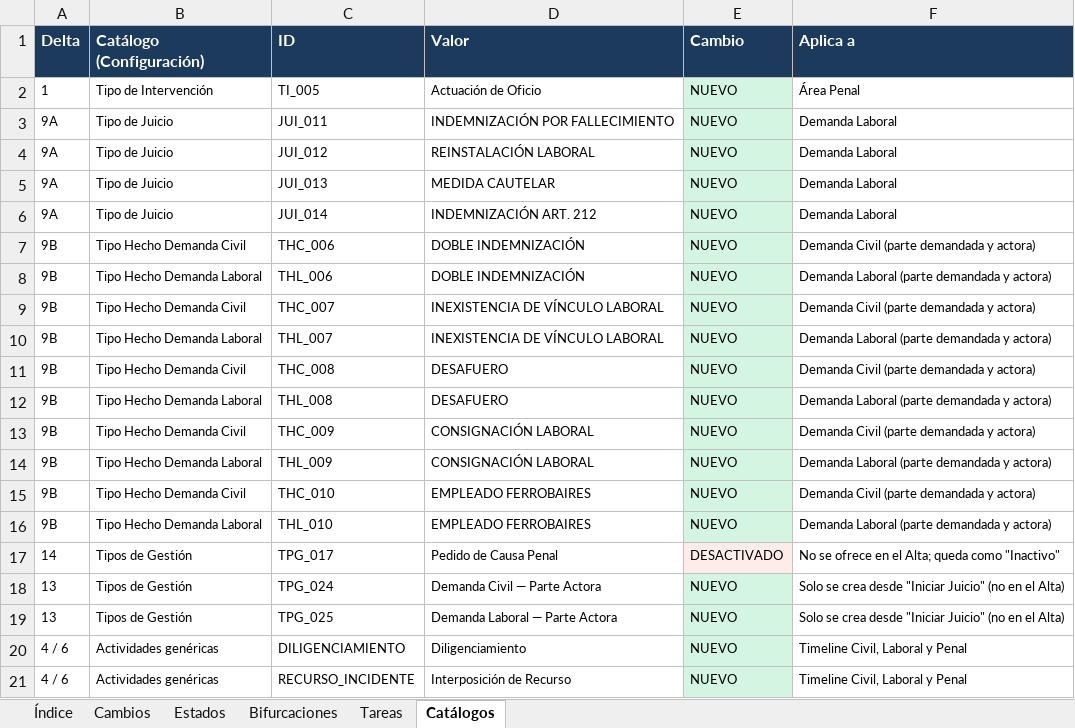
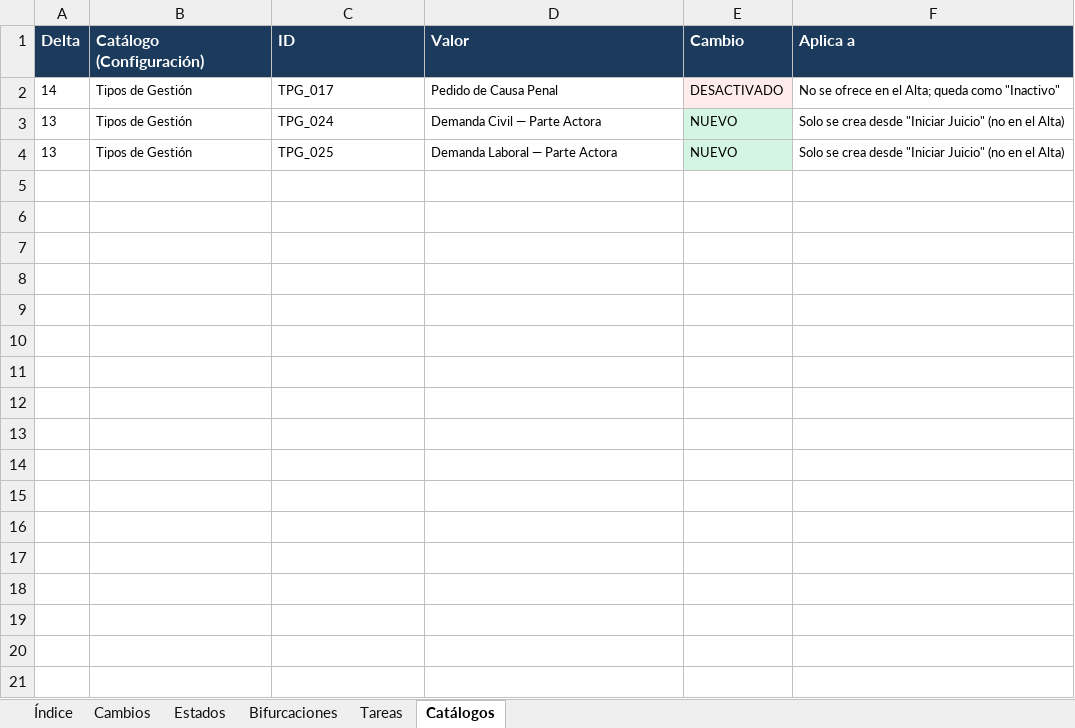
Before and after one commit to Shirslock/siaj, an Excel workbook: docs/Deltas3_Etapa2/SIAJ_Deltas3_Estados_y_Tareas.xlsx, sheet Catálogos, drawn as a sheet; values as stored, in another font and other column widths than the file's, no borders; the diff names each change by its address in the sheet, - before the commit and + after, or states it on an @@ line.

```diff
--- a/docs/Deltas3_Etapa2/SIAJ_Deltas3_Estados_y_Tareas.xlsx (sheet Catálogos)
+++ b/docs/Deltas3_Etapa2/SIAJ_Deltas3_Estados_y_Tareas.xlsx (sheet Catálogos)
-row 2: 1 | Tipo de Intervención | TI_005 | Actuación de Oficio | NUEVO | Área Penal
-row 3: 9A | Tipo de Juicio | JUI_011 | INDEMNIZACIÓN POR FALLECIMIENTO | NUEVO | Demanda Laboral
-row 4: 9A | Tipo de Juicio | JUI_012 | REINSTALACIÓN LABORAL | NUEVO | Demanda Laboral
-row 5: 9A | Tipo de Juicio | JUI_013 | MEDIDA CAUTELAR | NUEVO | Demanda Laboral
-row 6: 9A | Tipo de Juicio | JUI_014 | INDEMNIZACIÓN ART. 212 | NUEVO | Demanda Laboral
-row 7: 9B | Tipo Hecho Demanda Civil | THC_006 | DOBLE INDEMNIZACIÓN | NUEVO | Demanda Civil (parte demandada y actora)
-row 8: 9B | Tipo Hecho Demanda Laboral | THL_006 | DOBLE INDEMNIZACIÓN | NUEVO | Demanda Laboral (parte demandada y actora)
-row 9: 9B | Tipo Hecho Demanda Civil | THC_007 | INEXISTENCIA DE VÍNCULO LABORAL | NUEVO | Demanda Civil (parte demandada y actora)
-row 10: 9B | Tipo Hecho Demanda Laboral | THL_007 | INEXISTENCIA DE VÍNCULO LABORAL | NUEVO | Demanda Laboral (parte demandada y actora)
-row 11: 9B | Tipo Hecho Demanda Civil | THC_008 | DESAFUERO | NUEVO | Demanda Civil (parte demandada y actora)
-row 12: 9B | Tipo Hecho Demanda Laboral | THL_008 | DESAFUERO | NUEVO | Demanda Laboral (parte demandada y actora)
-row 13: 9B | Tipo Hecho Demanda Civil | THC_009 | CONSIGNACIÓN LABORAL | NUEVO | Demanda Civil (parte demandada y actora)
-row 14: 9B | Tipo Hecho Demanda Laboral | THL_009 | CONSIGNACIÓN LABORAL | NUEVO | Demanda Laboral (parte demandada y actora)
-row 15: 9B | Tipo Hecho Demanda Civil | THC_010 | EMPLEADO FERROBAIRES | NUEVO | Demanda Civil (parte demandada y actora)
-row 16: 9B | Tipo Hecho Demanda Laboral | THL_010 | EMPLEADO FERROBAIRES | NUEVO | Demanda Laboral (parte demandada y actora)
-row 20: 4 / 6 | Actividades genéricas | DILIGENCIAMIENTO | Diligenciamiento | NUEVO | Timeline Civil, Laboral y Penal
-row 21: 4 / 6 | Actividades genéricas | RECURSO_INCIDENTE | Interposición de Recurso | NUEVO | Timeline Civil, Laboral y Penal
```
Also changed, not shown: sheet Cambios, sheet Bifurcaciones, sheet Índice, 10 other files.
